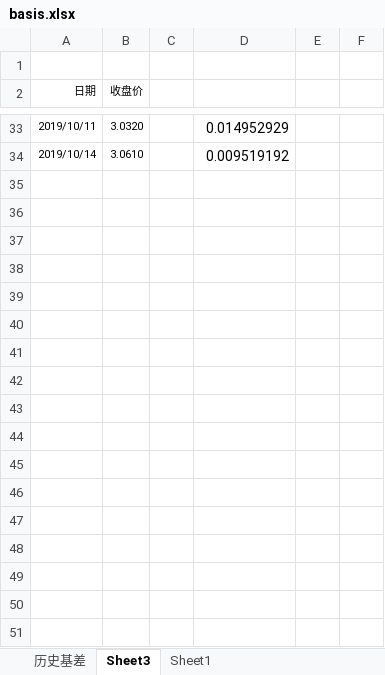
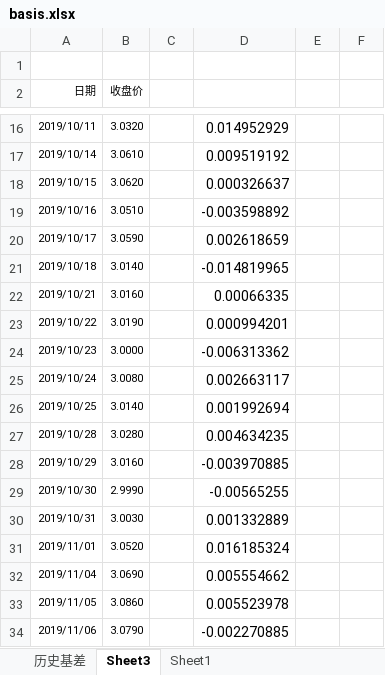
Before and after one commit to Newcxy/Work_Data, an Excel workbook: basis.xlsx, sheet Sheet3, drawn as a sheet; only a part is shown, gaps mark what is left out; values as stored, in another font and other column widths than the file's, no borders; the diff covers the shown part only; the diff names each change by its address in the sheet, - before the commit and + after, or states it on an @@ line.

```diff
--- a/basis.xlsx (sheet Sheet3)
+++ b/basis.xlsx (sheet Sheet3)
+row 18: 2019/10/15 | 3.0620 |  | 0.000326637
+row 19: 2019/10/16 | 3.0510 |  | -0.003598892
+row 20: 2019/10/17 | 3.0590 |  | 0.002618659
+row 21: 2019/10/18 | 3.0140 |  | -0.014819965
+row 22: 2019/10/21 | 3.0160 |  | 0.00066335
+row 23: 2019/10/22 | 3.0190 |  | 0.000994201
+row 24: 2019/10/23 | 3.0000 |  | -0.006313362
+row 25: 2019/10/24 | 3.0080 |  | 0.002663117
+row 26: 2019/10/25 | 3.0140 |  | 0.001992694
+row 27: 2019/10/28 | 3.0280 |  | 0.004634235
+row 28: 2019/10/29 | 3.0160 |  | -0.003970885
+row 29: 2019/10/30 | 2.9990 |  | -0.00565255
+row 30: 2019/10/31 | 3.0030 |  | 0.001332889
+row 31: 2019/11/01 | 3.0520 |  | 0.016185324
+row 32: 2019/11/04 | 3.0690 |  | 0.005554662
+row 33: 2019/11/05 | 3.0860 |  | 0.005523978
+row 34: 2019/11/06 | 3.0790 |  | -0.002270885
```
Also changed, not shown: 17 removed rows and 3 edited cells elsewhere in this sheet, sheet 历史基差, formulas that keep their value, hidden cells, fund_position.xlsx, 1 other file.
